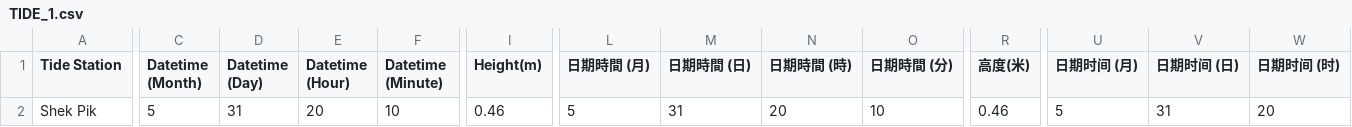
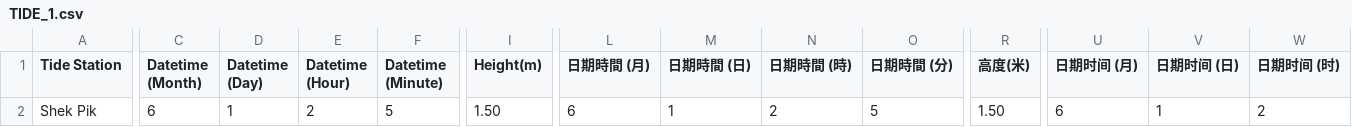
Before and after one commit to cysyiu/TidesInHK, a CSV file: data/TIDE_1.csv, drawn as a sheet; only a part is shown, gaps mark what is left out; the diff covers the shown part only; the diff names each change by its address in the sheet, - before the commit and + after, or states it on an @@ line.

```diff
--- a/data/TIDE_1.csv
+++ b/data/TIDE_1.csv
-C2 (Datetime (Month)): 5
+C2 (Datetime (Month)): 6
-D2 (Datetime (Day)): 31
+D2 (Datetime (Day)): 1
-E2 (Datetime (Hour)): 20
+E2 (Datetime (Hour)): 2
-F2 (Datetime (Minute)): 10
+F2 (Datetime (Minute)): 5
-I2 (Height(m)): 0.46
+I2 (Height(m)): 1.50
-L2 (日期時間 (月)): 5
+L2 (日期時間 (月)): 6
-M2 (日期時間 (日)): 31
+M2 (日期時間 (日)): 1
-N2 (日期時間 (時)): 20
+N2 (日期時間 (時)): 2
-O2 (日期時間 (分)): 10
+O2 (日期時間 (分)): 5
-R2 (高度(米)): 0.46
+R2 (高度(米)): 1.50
-U2 (日期时间 (月)): 5
+U2 (日期时间 (月)): 6
-V2 (日期时间 (日)): 31
+V2 (日期时间 (日)): 1
-W2 (日期时间 (时)): 20
+W2 (日期时间 (时)): 2
```
Also changed, not shown: 2 edited cells elsewhere in this file, data/TIDE_0.csv, data/TIDE_2.csv, 4 other files.
